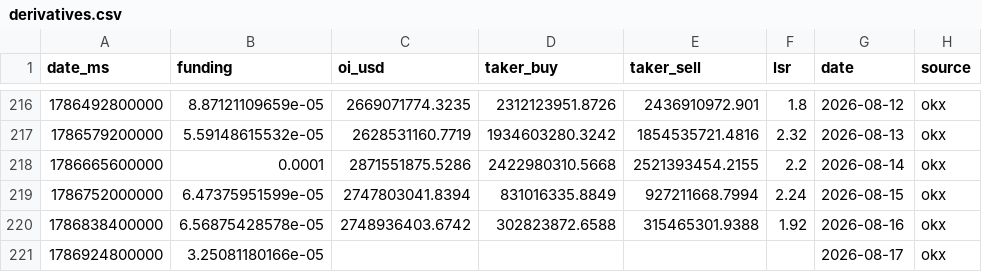
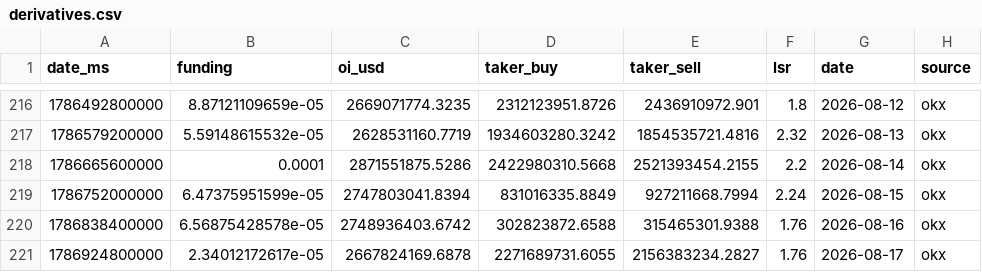
Before and after one commit to kenhuangads/btc-trader, a CSV file: history/derivatives.csv, drawn as a sheet; only a part is shown, gaps mark what is left out.

```diff
--- a/history/derivatives.csv
+++ b/history/derivatives.csv
@@ -219,3 +219,3 @@ date_ms,funding,oi_usd,taker_buy,taker_sell,lsr,date,source
 1786752000000,6.47375951599e-05,2747803041.8394,831016335.8849,927211668.7994,2.24,2026-08-15,okx
-1786838400000,6.56875428578e-05,2748936403.6742,302823872.6588,315465301.9388,1.92,2026-08-16,okx
-1786924800000,3.25081180166e-05,,,,,2026-08-17,okx
+1786838400000,6.56875428578e-05,2748936403.6742,302823872.6588,315465301.9388,1.76,2026-08-16,okx
+1786924800000,2.34012172617e-05,2667824169.6878,2271689731.6055,2156383234.2827,1.76,2026-08-17,okx
```
Also changed, not shown: 5 other files.
